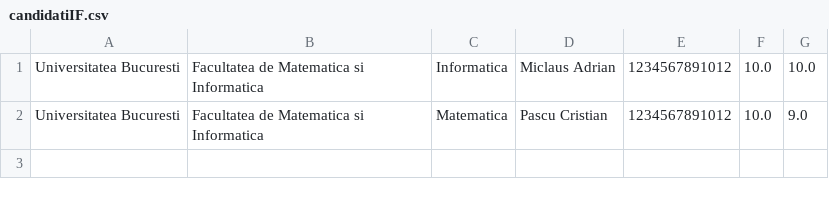
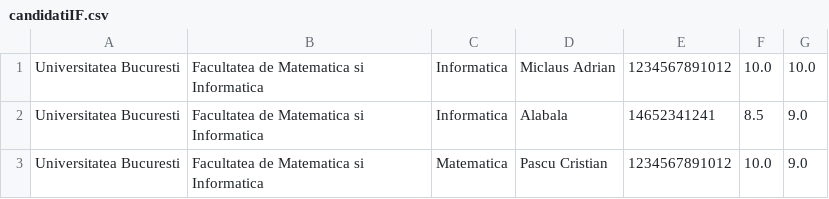
Before and after one commit to adimiclaus15/ProiectPAO, a CSV file: Proiect PAO/candidatiIF.csv, drawn as a sheet.

```diff
--- a/Proiect PAO/candidatiIF.csv
+++ b/Proiect PAO/candidatiIF.csv
@@ -1,2 +1,3 @@
 Universitatea Bucuresti,Facultatea de Matematica si Informatica,Informatica,Miclaus Adrian,1234567891012,10.0,10.0
+Universitatea Bucuresti,Facultatea de Matematica si Informatica,Informatica,Alabala,14652341241,8.5,9.0
 Universitatea Bucuresti,Facultatea de Matematica si Informatica,Matematica,Pascu Cristian,1234567891012,10.0,9.0
```
Also changed, not shown: Proiect PAO/candidati2FAC.csv, Proiect PAO/candidatiID.csv, 8 other files.
